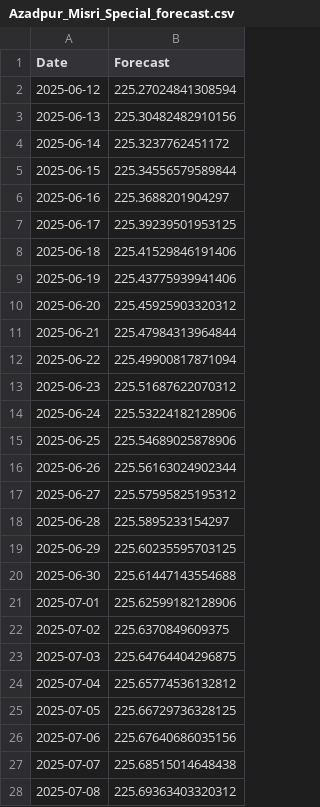
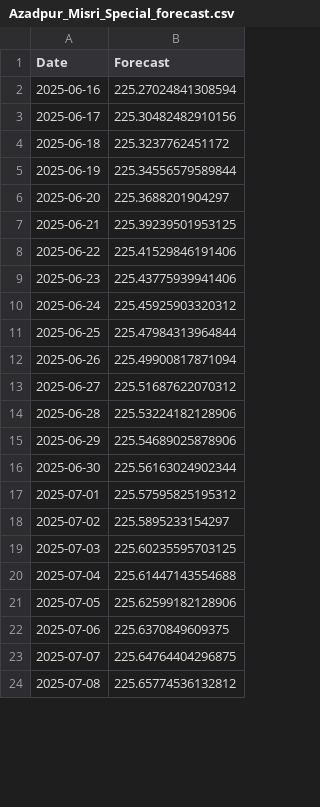
Before and after one commit to marketintelhadp/Agricultural-Price-Intelligence, a CSV file: data/forecasts/Azadpur_Misri_Special_forecast.csv, drawn as a sheet; only a part is shown; the diff covers the shown part only.

Commit message:
Apple forecasts updated

```diff
--- a/data/forecasts/Azadpur_Misri_Special_forecast.csv
+++ b/data/forecasts/Azadpur_Misri_Special_forecast.csv
@@ -1,28 +1,24 @@
 Date,Forecast
-2025-06-12,225.27024841308594
-2025-06-13,225.30482482910156
-2025-06-14,225.3237762451172
-2025-06-15,225.34556579589844
-2025-06-16,225.3688201904297
-2025-06-17,225.39239501953125
-2025-06-18,225.41529846191406
-2025-06-19,225.43775939941406
-2025-06-20,225.45925903320312
-2025-06-21,225.47984313964844
-2025-06-22,225.49900817871094
-2025-06-23,225.51687622070312
-2025-06-24,225.53224182128906
-2025-06-25,225.54689025878906
-2025-06-26,225.56163024902344
-2025-06-27,225.57595825195312
-2025-06-28,225.5895233154297
-2025-06-29,225.60235595703125
-2025-06-30,225.61447143554688
-2025-07-01,225.62599182128906
-2025-07-02,225.6370849609375
-2025-07-03,225.64764404296875
-2025-07-04,225.65774536132812
-2025-07-05,225.66729736328125
-2025-07-06,225.67640686035156
-2025-07-07,225.68515014648438
-2025-07-08,225.69363403320312
+2025-06-16,225.27024841308594
+2025-06-17,225.30482482910156
+2025-06-18,225.3237762451172
+2025-06-19,225.34556579589844
+2025-06-20,225.3688201904297
+2025-06-21,225.39239501953125
+2025-06-22,225.41529846191406
+2025-06-23,225.43775939941406
+2025-06-24,225.45925903320312
+2025-06-25,225.47984313964844
+2025-06-26,225.49900817871094
+2025-06-27,225.51687622070312
+2025-06-28,225.53224182128906
+2025-06-29,225.54689025878906
+2025-06-30,225.56163024902344
+2025-07-01,225.57595825195312
+2025-07-02,225.5895233154297
+2025-07-03,225.60235595703125
+2025-07-04,225.61447143554688
+2025-07-05,225.62599182128906
+2025-07-06,225.6370849609375
+2025-07-07,225.64764404296875
+2025-07-08,225.65774536132812
```
Also changed, not shown: 7 edited cells elsewhere in this file, data/forecasts/Ganderbal_Cherry_Large_forecast.csv, data/forecasts/Narwal_Cherry_Medium_forecast.csv, 57 other files.
